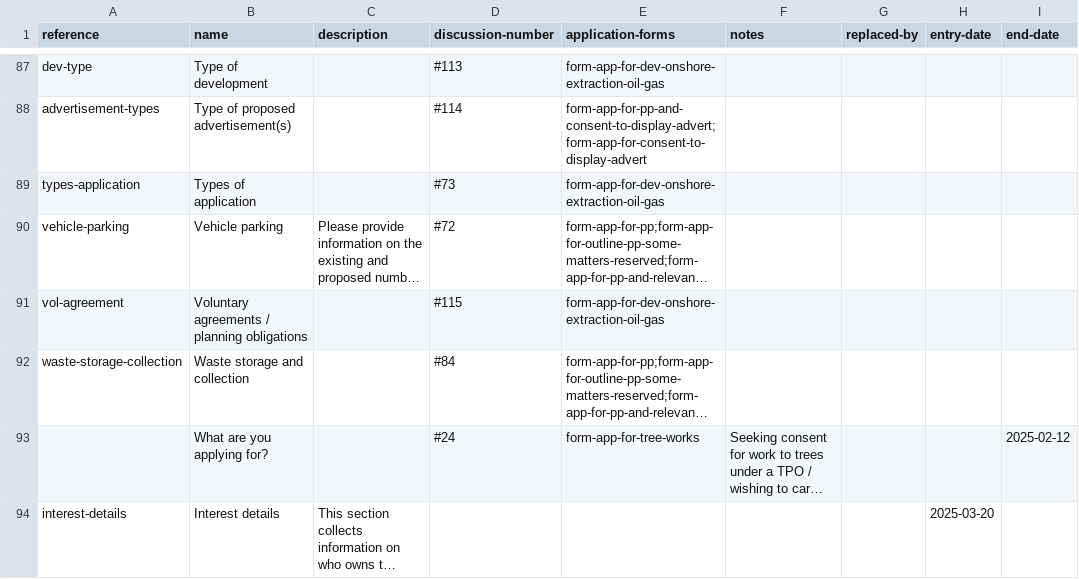
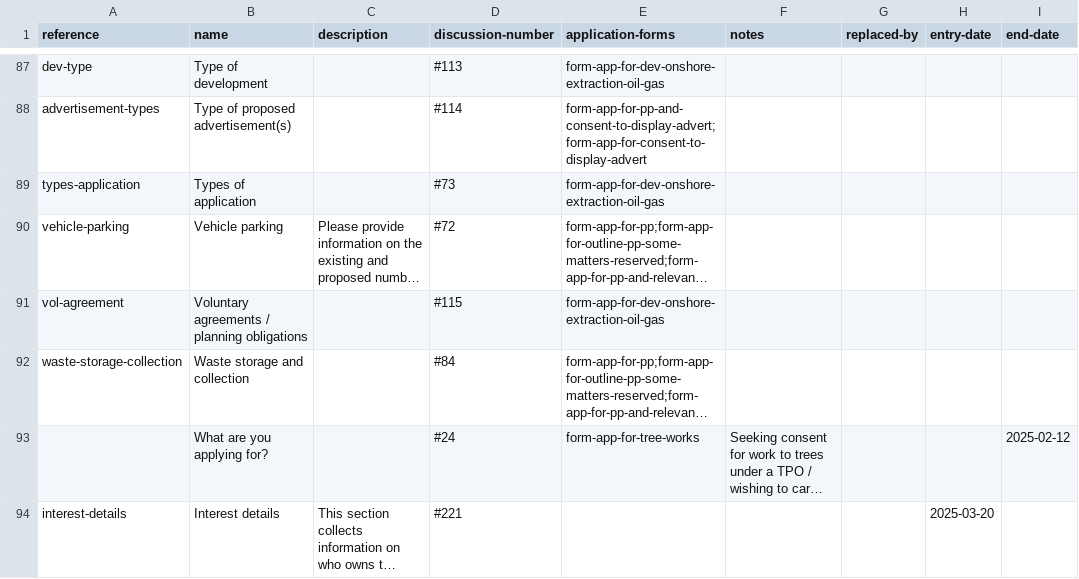
Before and after one commit to digital-land/planning-application-data-specification, a CSV file: data/planning-application-module.csv, drawn as a sheet; only a part is shown, gaps mark what is left out; long unchanged cells end in …; the diff names each change by its address in the sheet, - before the commit and + after, or states it on an @@ line.

Commit message:
Add discussion number to module

```diff
--- a/data/planning-application-module.csv
+++ b/data/planning-application-module.csv
-D94 (discussion-number): (empty)
+D94 (discussion-number): #221
```
